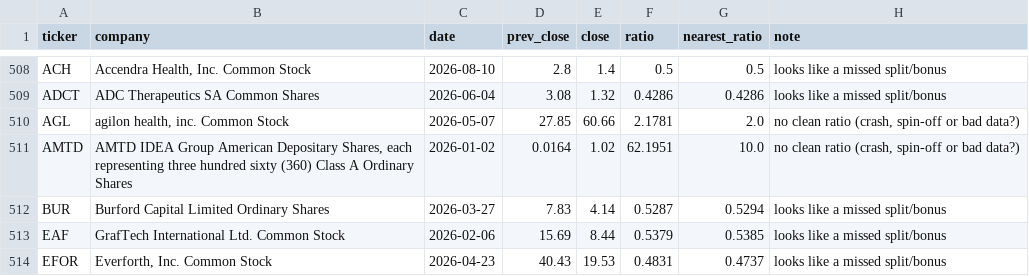
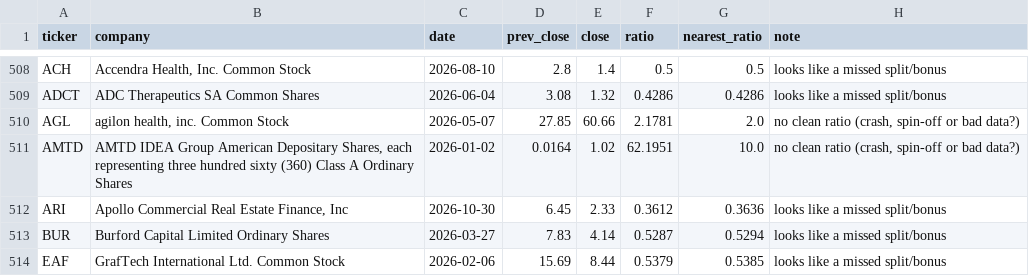
Before and after one commit to daksheshpatelinddp/nyse-data-engine, a CSV file: data/reports/review_jumps.csv, drawn as a sheet; only a part is shown, gaps mark what is left out; the shorter side is filled out with more unchanged rows.

```diff
--- a/data/reports/review_jumps.csv
+++ b/data/reports/review_jumps.csv
@@ -511,2 +511,3 @@ AGL,"agilon health, inc. Common Stock",2026-05-07,27.85,60.66,2.1781,2.0,"no cle
 AMTD,"AMTD IDEA Group American Depositary Shares, each representing three hundred sixty (360) Class A Ordinary Shares",2026-01-02,0.0164,1.02,62.1951,10.0,"no clean ratio (crash, spin-off or bad data?)"
+ARI,"Apollo Commercial Real Estate Finance, Inc",2026-10-30,6.45,2.33,0.3612,0.3636,looks like a missed split/bonus
 BUR,Burford Capital Limited Ordinary Shares,2026-03-27,7.83,4.14,0.5287,0.5294,looks like a missed split/bonus
```
Also changed, not shown: 6 other files.
